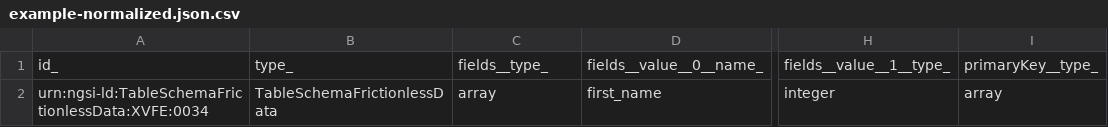
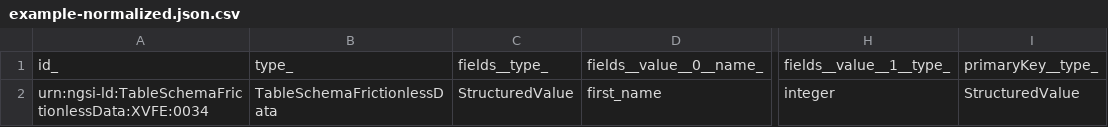
Before and after one commit to smart-data-models/dataModel.FrictionlessData, a CSV file: TableSchemaFrictionlessData/examples/example-normalized.json.csv, drawn as a sheet; only a part is shown, gaps mark what is left out; the diff names each change by its address in the sheet, - before the commit and + after, or states it on an @@ line.

Commit message:
Exported example to csv example-normalized.json

```diff
--- a/TableSchemaFrictionlessData/examples/example-normalized.json.csv
+++ b/TableSchemaFrictionlessData/examples/example-normalized.json.csv
-C2: array
+C2: StructuredValue
-I2: array
+I2: StructuredValue
```
